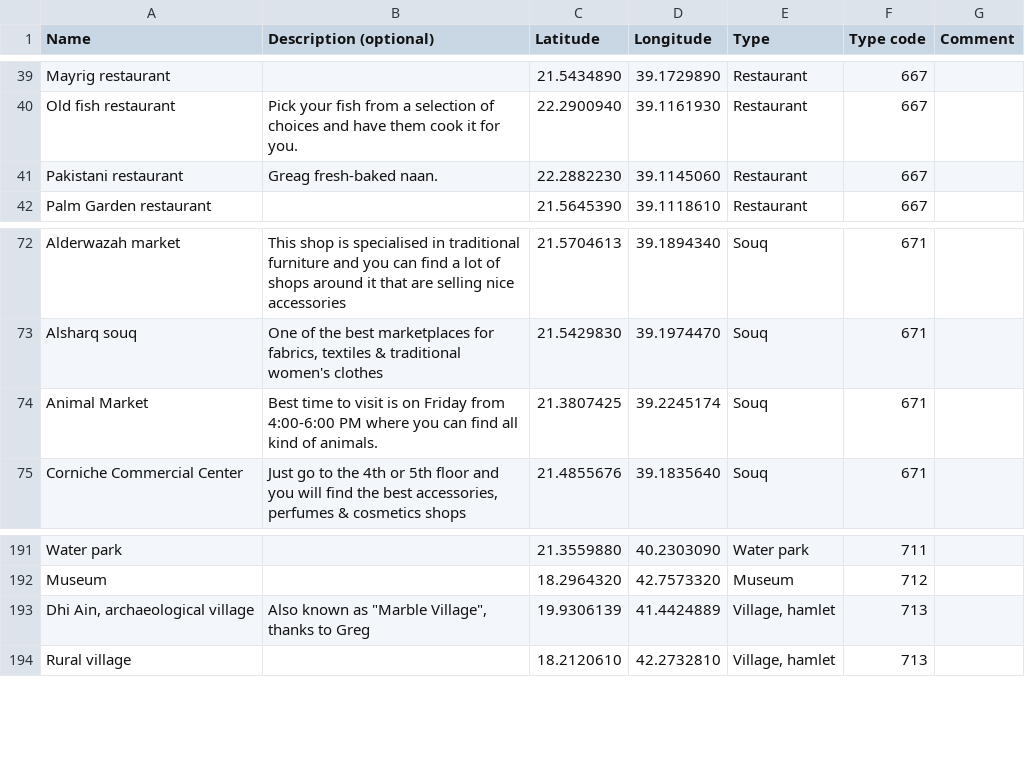
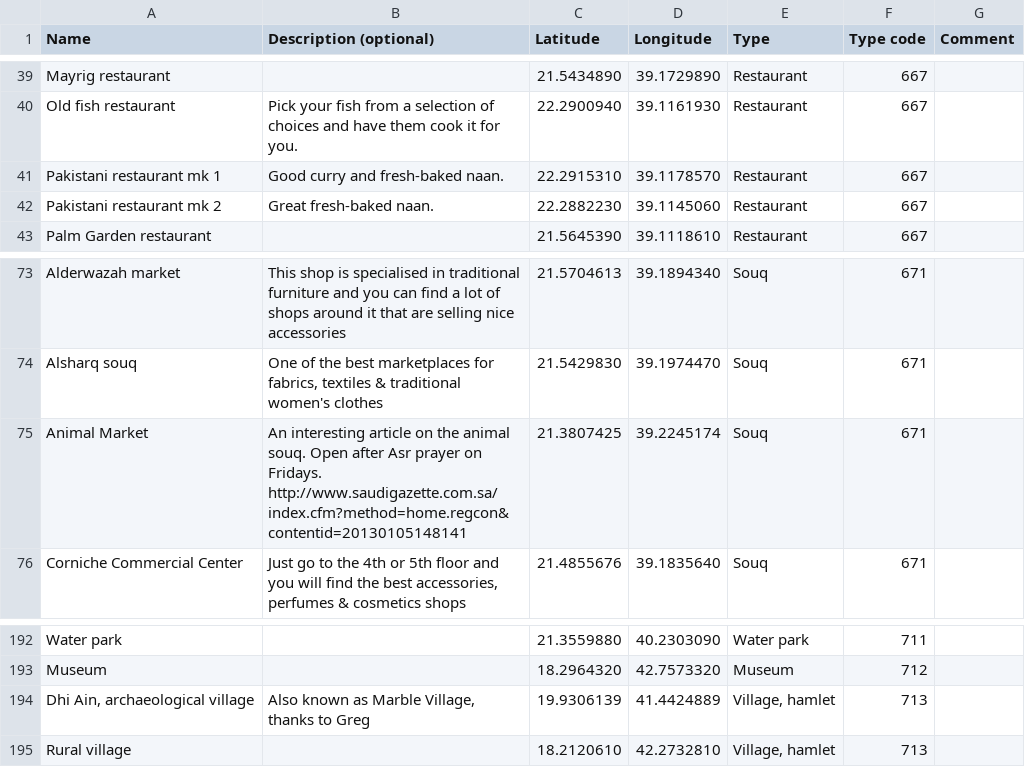
Before and after one commit to Virtakuono/.kml-repository, a TSV file: JeddahPOIs.tsv, drawn as a sheet; only a part is shown, gaps mark what is left out.

```diff
--- a/JeddahPOIs.tsv
+++ b/JeddahPOIs.tsv
@@ -40,3 +40,4 @@ Mayrig restaurant		21.5434890	39.1729890	Restaurant	667
 Old fish restaurant	Pick your fish from a selection of choices and have them cook it for you.	22.2900940	39.1161930	Restaurant	667	
-Pakistani restaurant	Greag fresh-baked naan.	22.2882230	39.1145060	Restaurant	667	
+Pakistani restaurant mk 1	Good curry and fresh-baked naan. 	22.2915310	39.1178570	Restaurant	667	
+Pakistani restaurant mk 2	Great fresh-baked naan.	22.2882230	39.1145060	Restaurant	667	
 Palm Garden restaurant		21.5645390	39.1118610	Restaurant	667	
@@ -73,3 +74,3 @@ Alderwazah market	This shop is specialised in traditional furniture and you can
 Alsharq souq	One of the best marketplaces for fabrics, textiles & traditional women's clothes	21.5429830	39.1974470	Souq	671	
-Animal Market	Best time to visit is on Friday from 4:00-6:00 PM where you can find all kind of animals.	21.3807425	39.2245174	Souq	671	
+Animal Market	An interesting article on the animal souq. Open after Asr prayer on Fridays. http://www.saudigazette.com.sa/index.cfm?method=home.regcon&contentid=20130105148141	21.3807425	39.2245174	Souq	671	
 Corniche Commercial Center	Just go to the 4th or 5th floor and you will find the best accessories, perfumes & cosmetics shops	21.4855676	39.1835640	Souq	671	
@@ -192,3 +193,3 @@ Water park		21.3559880	40.2303090	Water park	711
 Museum		18.2964320	42.7573320	Museum	712	
-Dhi Ain, archaeological village	Also known as "Marble Village", thanks to Greg	19.9306139	41.4424889	Village, hamlet	713	
+Dhi Ain, archaeological village	Also known as Marble Village, thanks to Greg	19.9306139	41.4424889	Village, hamlet	713	
 Rural village		18.2120610	42.2732810	Village, hamlet	713	
```
Also changed, not shown: 9 other files.
